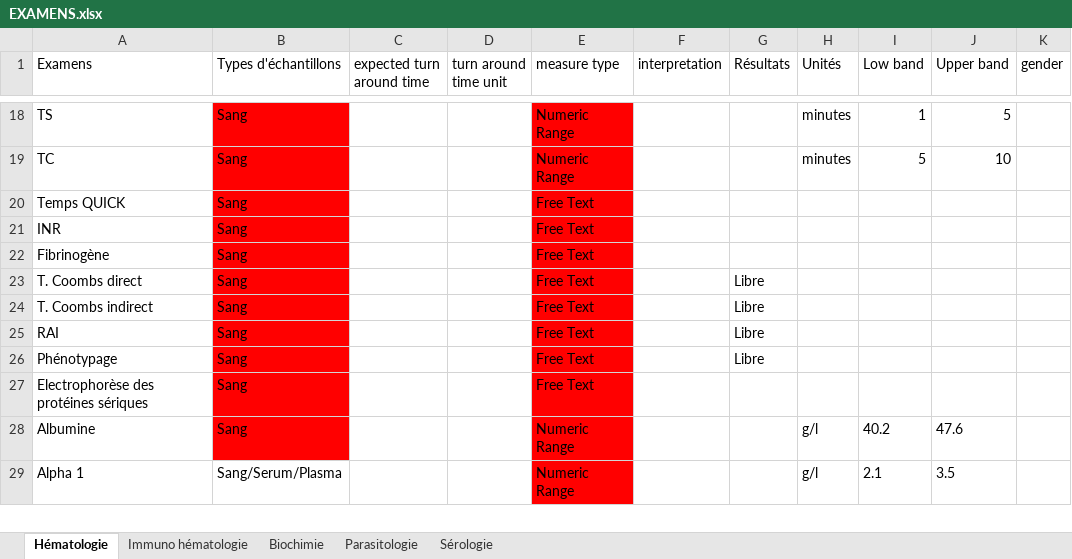
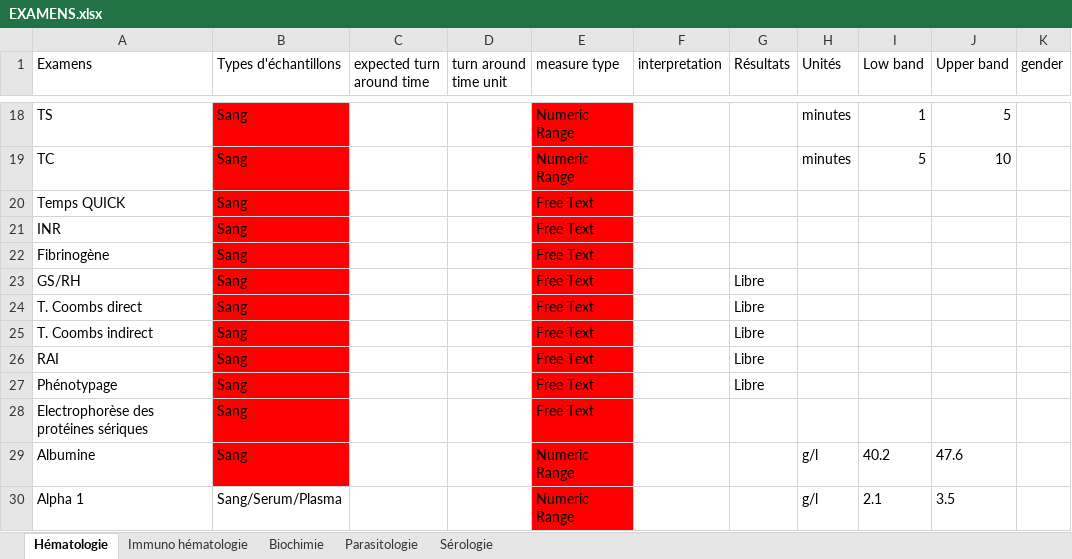
Before and after one commit to egpaf-global/nlims_controller_global, an Excel workbook: storage/EXAMENS.xlsx, sheet Hématologie, drawn as a sheet; only a part is shown, gaps mark what is left out; values as stored, in another font and other column widths than the file's, no borders; the diff names each change by its address in the sheet, - before the commit and + after, or states it on an @@ line.

```diff
--- a/storage/EXAMENS.xlsx (sheet Hématologie)
+++ b/storage/EXAMENS.xlsx (sheet Hématologie)
+row 23: GS/RH | Sang |  |  | Free Text |  | Libre
```
Also changed, not shown: 1 other file.
